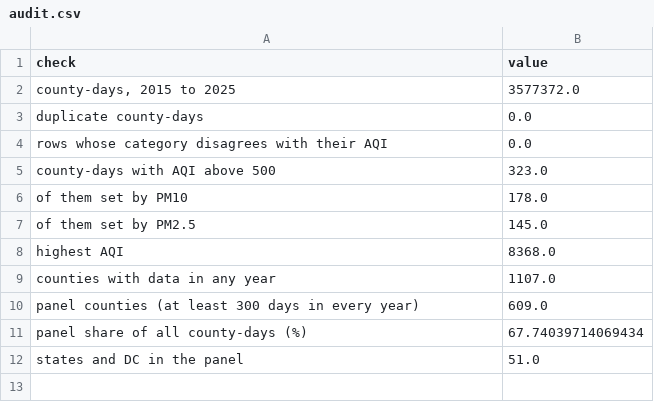
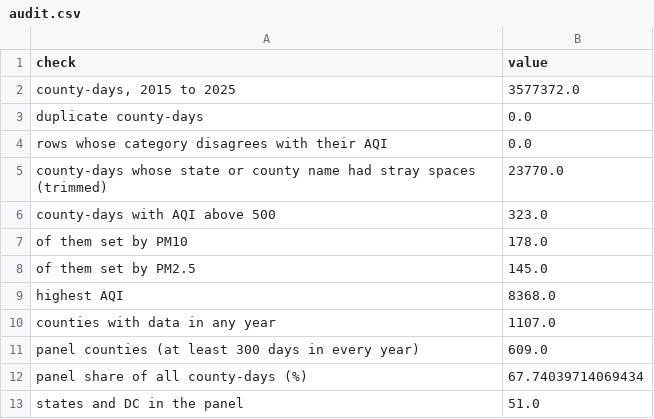
Before and after one commit to mrrishit909/air-quality-aqi, a CSV file: results/audit.csv, drawn as a sheet; the diff names each change by its address in the sheet, - before the commit and + after, or states it on an @@ line.

```diff
--- a/results/audit.csv
+++ b/results/audit.csv
+row 5: county-days whose state or county name had stray spaces (trimmed) | 23770.0
```
Also changed, not shown: results/counties.csv, 10 other files.
